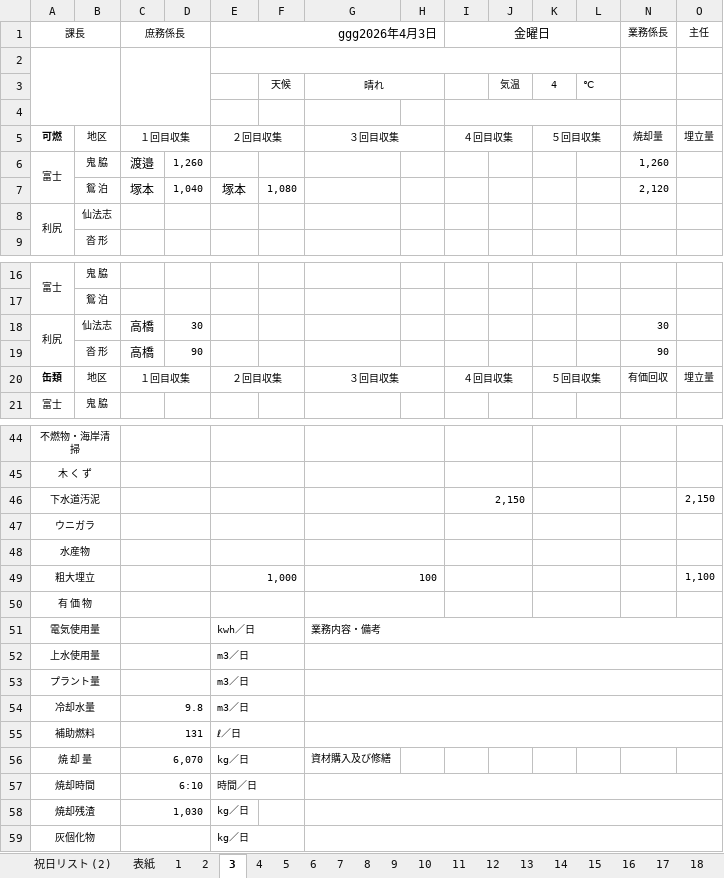
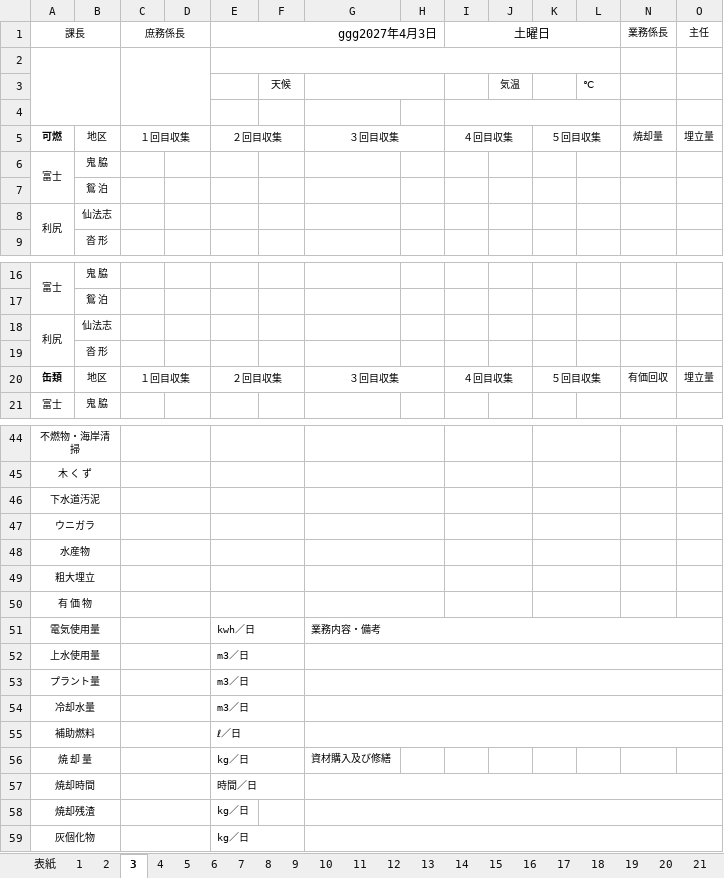
Before and after one commit to LayHirosaki/Off_NipoGepo, an Excel workbook: (枠)令和◯年度/4月業務日誌.xlsx, sheet 3, drawn as a sheet; only a part is shown, gaps mark what is left out; values as stored, in another font and other column widths than the file's, no borders; conditional formats not drawn; removed rows and columns are numbered as before the commit, all else as after; the diff covers the shown part only; the diff names each change by its address in the sheet, - before the commit and + after, or states it on an @@ line.

```diff
--- a/(枠)令和◯年度/4月業務日誌.xlsx (sheet 3)
+++ b/(枠)令和◯年度/4月業務日誌.xlsx (sheet 3)
-sheet tab: 祝日リスト (2)
-E1: ggg2026年4月3日
+E1: ggg2027年4月3日
-I1: 金曜日
+I1: 土曜日
-G3: 晴れ
+G3: (empty)
-K3: 4
+K3: (empty)
-C6 (庶務係長): 渡邉
+C6 (庶務係長): (empty)
-D6: 1,260
+D6: (empty)
-N6 (業務係長): 1,260
+N6 (業務係長): (empty)
-row 7:  | 鴛 泊 | 塚本 | 1,040 | 塚本 | 1,080 |  |  |  |  |  |  | 2,120
+row 7:  | 鴛 泊
-C18 (庶務係長): 高橋
+C18 (庶務係長): (empty)
-D18: 30
+D18: (empty)
-N18 (業務係長): 30
+N18 (業務係長): (empty)
-row 19:  | 沓 形 | 高橋 | 90 |  |  |  |  |  |  |  |  | 90
+row 19:  | 沓 形
-I46 (土曜日): 2,150
+I46 (土曜日): (empty)
-O46 (主任): 2,150
+O46 (主任): (empty)
-row 49: 粗大埋立 |  |  |  | 1,000 |  | 100 |  |  |  |  |  |  | 1,100
+row 49: 粗大埋立
-C54 (庶務係長): 9.8
+C54 (庶務係長): (empty)
-C55 (庶務係長): 131
+C55 (庶務係長): (empty)
-C56 (庶務係長): 6,070
+C56 (庶務係長): (empty)
-C57 (庶務係長): 6:10
+C57 (庶務係長): (empty)
-C58 (庶務係長): 1,030
+C58 (庶務係長): (empty)
```
Also changed, not shown: 2 edited cells elsewhere in this sheet, sheet 2, sheet 1, sheet 祝日リスト, sheet 5, sheet 12, sheet 表紙, 25 more sheets, other sheet tabs.
